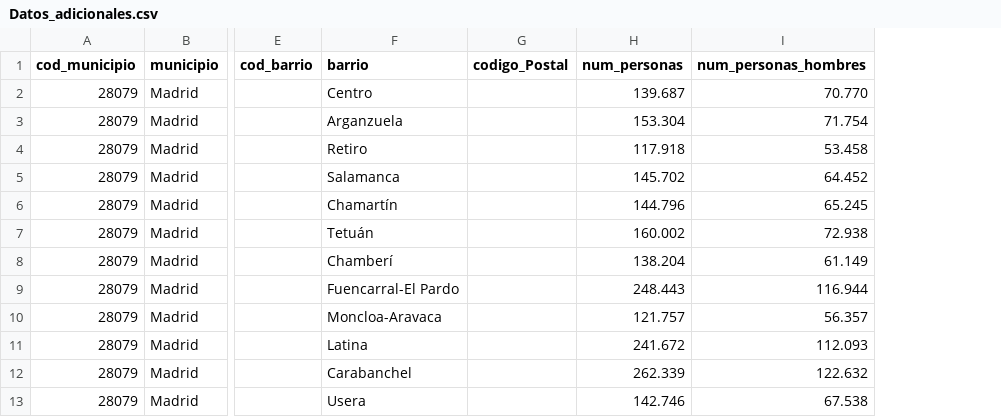
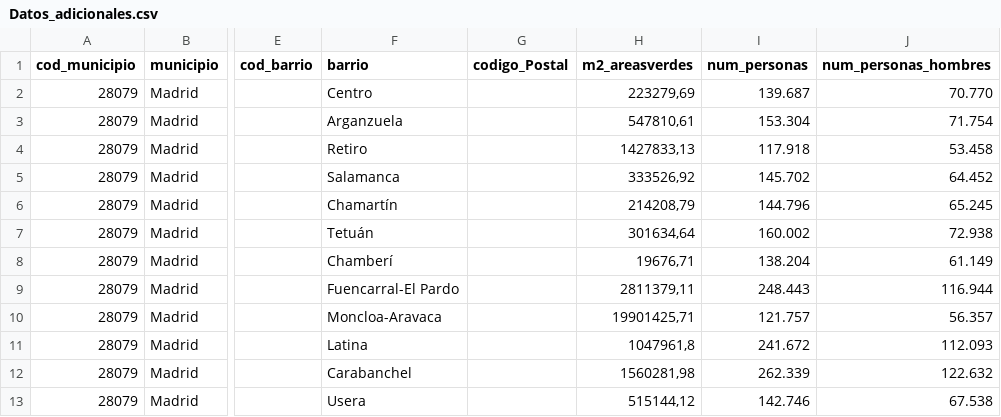
Before and after one commit to avaquerocastro/precios-de-vivienda-madrid, a CSV file: codigo/01-preprocesamiento-de-datos/02-datos-limpios/Datos_adicionales.csv, drawn as a sheet; only a part is shown, gaps mark what is left out; the diff names each change by its address in the sheet, - before the commit and + after, or states it on an @@ line.

```diff
--- a/codigo/01-preprocesamiento-de-datos/02-datos-limpios/Datos_adicionales.csv
+++ b/codigo/01-preprocesamiento-de-datos/02-datos-limpios/Datos_adicionales.csv
+column H (m2_areasverdes), rows 2-13: 223279,69 | 547810,61 | 1427833,13 | 333526,92 | 214208,79 | 301634,64 | 19676,71 | 2811379,11 | 19901425,71 | 1047961,8 | 1560281,98 | 515144,12
```
Also changed, not shown: 3 other files.
